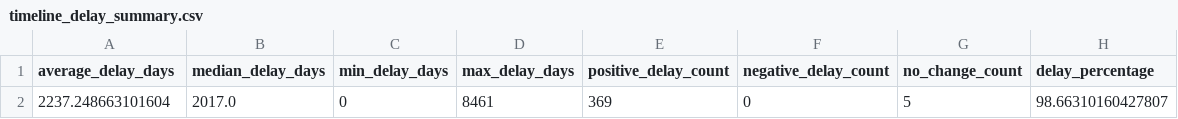
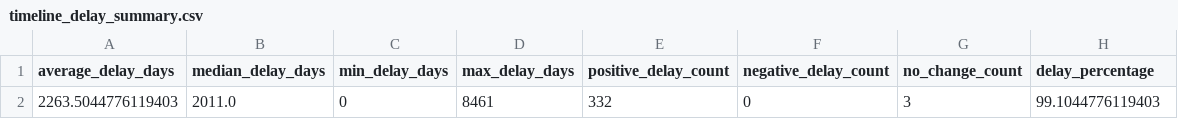
Before and after one commit to gkumarg/caiso-queue, a CSV file: reports/timeline_delay_summary.csv, drawn as a sheet; removed rows and columns are numbered as before the commit, all else as after; the diff names each change by its address in the sheet, - before the commit and + after, or states it on an @@ line.

```diff
--- a/reports/timeline_delay_summary.csv
+++ b/reports/timeline_delay_summary.csv
-row 2: 2237.248663101604 | 2017.0 | 0 | 8461 | 369 | 0 | 5 | 98.66310160427807
+row 2: 2263.5044776119403 | 2011.0 | 0 | 8461 | 332 | 0 | 3 | 99.1044776119403
```
Also changed, not shown: reports/capacity_by_fuel.csv, reports/project_timeline_delays.csv, 7 other files.
